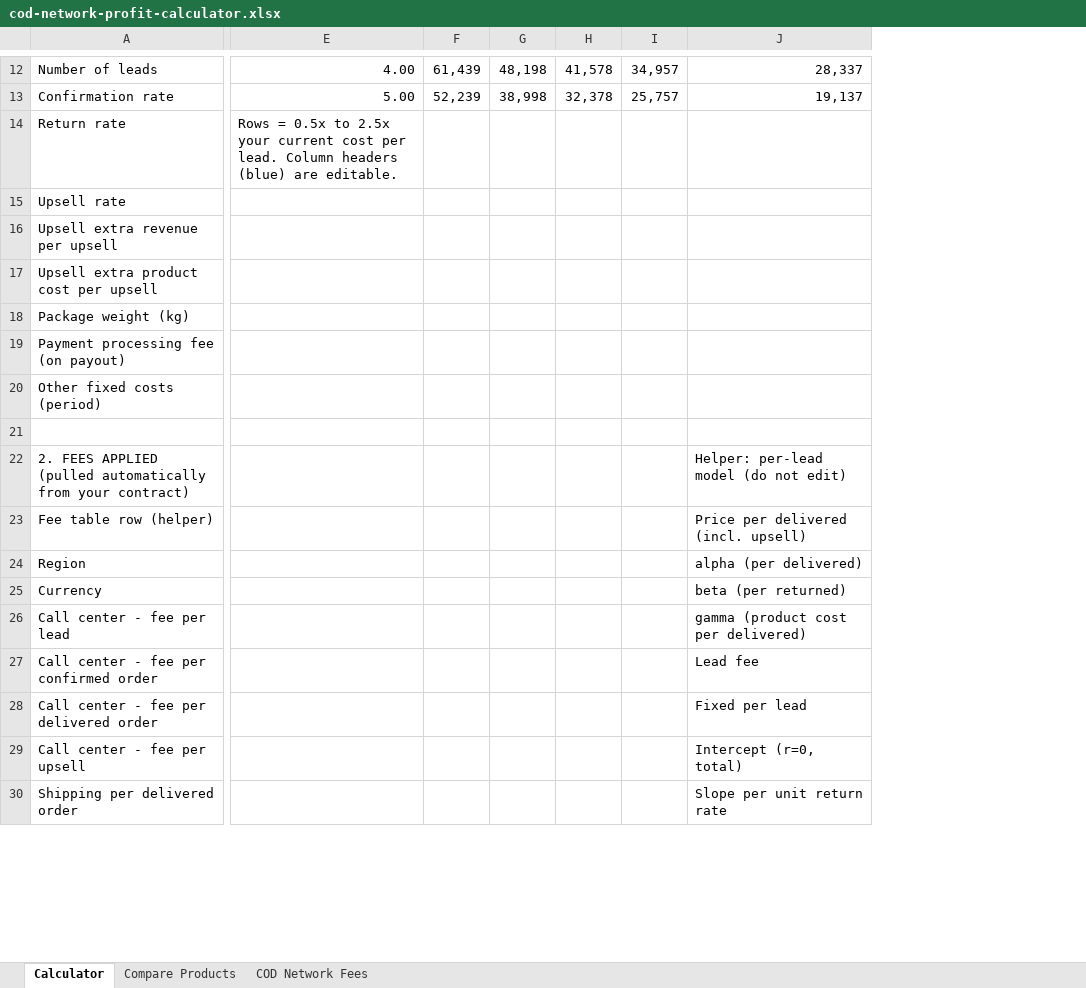
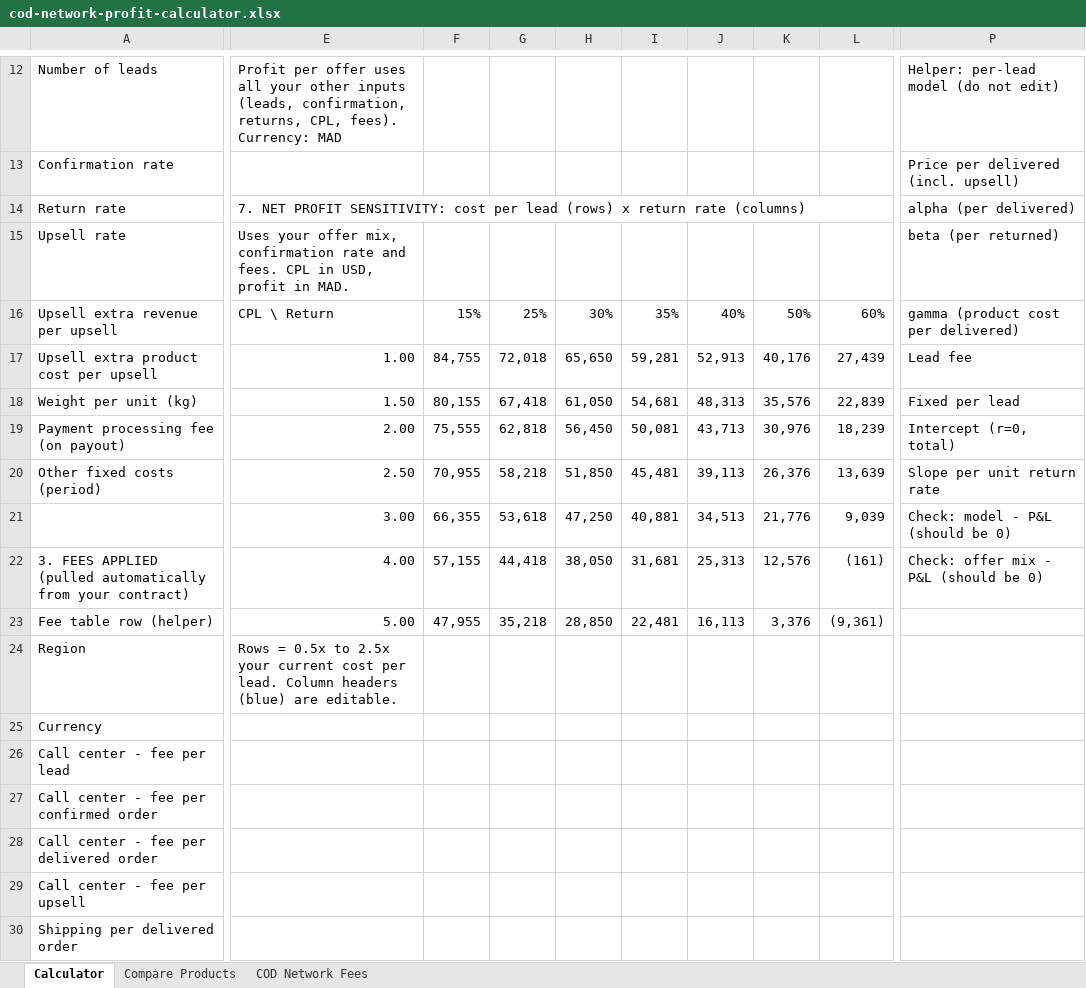
Before and after one commit to abdellatifhassani/first, an Excel workbook: calculators/cod-network-profit-calculator.xlsx, sheet Calculator, drawn as a sheet; only a part is shown, gaps mark what is left out; values as stored, in another font and other column widths than the file's, no cell formats; conditional formats not drawn; removed rows and columns are numbered as before the commit, all else as after; rows hold the shown columns only; the diff covers the shown part only; the diff names each change by its address in the sheet, - before the commit and + after, or states it on an @@ line.

```diff
--- a/calculators/cod-network-profit-calculator.xlsx (sheet Calculator)
+++ b/calculators/cod-network-profit-calculator.xlsx (sheet Calculator)
-column F, rows 12-13: 61,439 | 52,239
-column G, rows 12-13: 48,198 | 38,998
-column H, rows 12-13: 41,578 | 32,378
-column I, rows 12-13: 34,957 | 25,757
+column F, rows 16-17: 15% | 84,755; rows 19-21: 75,555 | 70,955 | 66,355; row 23: 47,955
+column G, rows 16-17: 25% | 72,018; rows 19-21: 62,818 | 58,218 | 53,618; row 23: 35,218
+column H, rows 16-17: 30% | 65,650; rows 19-21: 56,450 | 51,850 | 47,250; row 23: 28,850
+column I, rows 16-17: 35% | 59,281; rows 19-21: 50,081 | 45,481 | 40,881; row 23: 22,481
+column J, rows 16-17: 40% | 52,913; rows 19-21: 43,713 | 39,113 | 34,513; row 23: 16,113
+column K, rows 16-17: 50% | 40,176; rows 19-21: 30,976 | 26,376 | 21,776; row 23: 3,376
+column L, rows 16-17: 60% | 27,439; rows 19-21: 18,239 | 13,639 | 9,039; row 23: (9,361)
-E12: 4.00
+E12: Profit per offer uses all your other inputs (leads, confirmation, returns, CPL, fees). Currency: MAD
-P12: 28,337
+P12: Helper: per-lead model (do not edit)
-E13: 5.00
+E13: (empty)
-P13: 19,137
+P13: Price per delivered (incl. upsell)
-E14: Rows = 0.5x to 2.5x your current cost per lead. Column headers (blue) are editable.
+E14: 7. NET PROFIT SENSITIVITY: cost per lead (rows) x return rate (columns)
+E14:L14 merged
-P14: (empty)
+P14: alpha (per delivered)
-E15: (empty)
+E15: Uses your offer mix, confirmation rate and fees. CPL in USD, profit in MAD.
-P15: (empty)
+P15: beta (per returned)
-E16: (empty)
+E16: CPL \ Return
-P16: (empty)
+P16: gamma (product cost per delivered)
-E17: (empty)
+E17: 1.00
-P17: (empty)
+P17: Lead fee
-row 18: Package weight (kg)
+row 18: Weight per unit (kg) | 1.50 | 80,155 | 67,418 | 61,050 | 54,681 | 48,313 | 35,576 | 22,839 | Fixed per lead
-E19: (empty)
+E19: 2.00
-P19: (empty)
+P19: Intercept (r=0, total)
-E20: (empty)
+E20: 2.50
-P20: (empty)
+P20: Slope per unit return rate
-row 21: (empty)
+row 21:  | 3.00 | 66,355 | 53,618 | 47,250 | 40,881 | 34,513 | 21,776 | 9,039 | Check: model - P&L (should be 0)
-row 22: 2. FEES APPLIED (pulled automatically from your contract) |  |  |  |  |  | Helper: per-lead model (do not edit)
+row 22: 3. FEES APPLIED (pulled automatically from your contract) | 4.00 | 57,155 | 44,418 | 38,050 | 31,681 | 25,313 | 12,576 | (161) | Check: offer mix - P&L (should be 0)
-E23: (empty)
+E23: 5.00
-P23: Price per delivered (incl. upsell)
+P23: (empty)
-E24: (empty)
+E24: Rows = 0.5x to 2.5x your current cost per lead. Column headers (blue) are editable.
-P24: alpha (per delivered)
+P24: (empty)
-P25: beta (per returned)
+P25: (empty)
-P26: gamma (product cost per delivered)
+P26: (empty)
-P27: Lead fee
+P27: (empty)
-P28: Fixed per lead
+P28: (empty)
-P29: Intercept (r=0, total)
+P29: (empty)
-P30: Slope per unit return rate
+P30: (empty)
```
Also changed, not shown: 2 added rows, 2 removed rows, 6 added columns, 2 removed columns, 37 edited cells and merged cells elsewhere in this sheet, sheet Compare Products, cell formats, formulas that keep their value.
